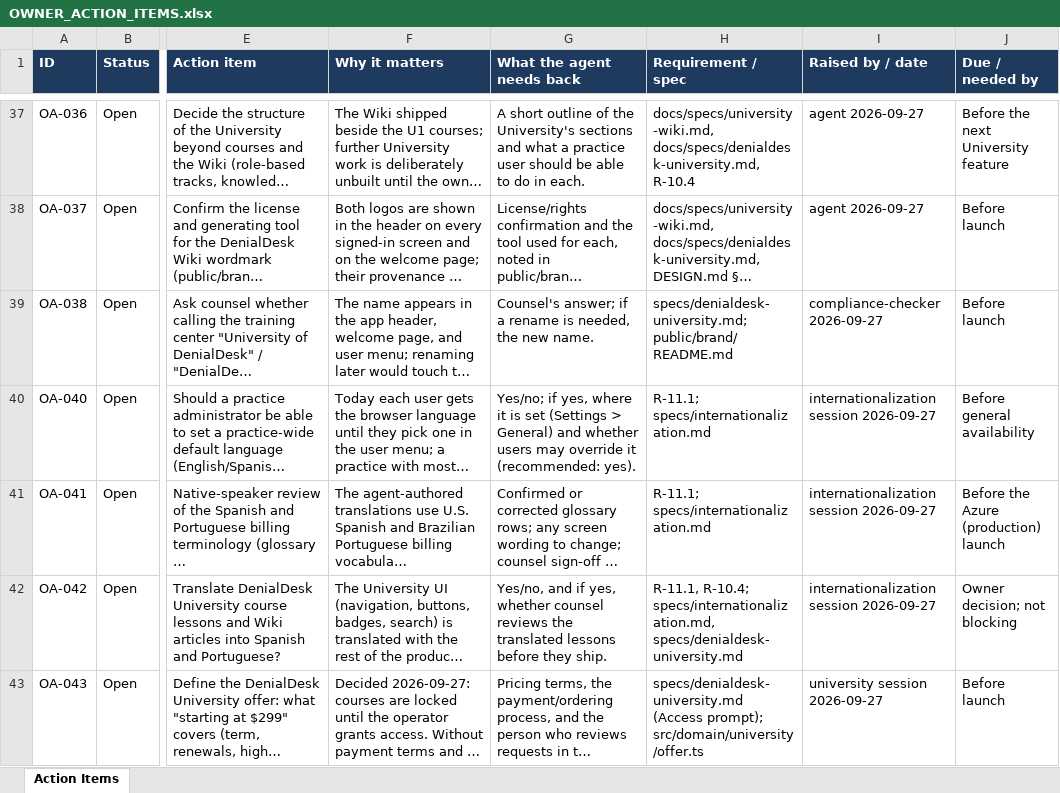
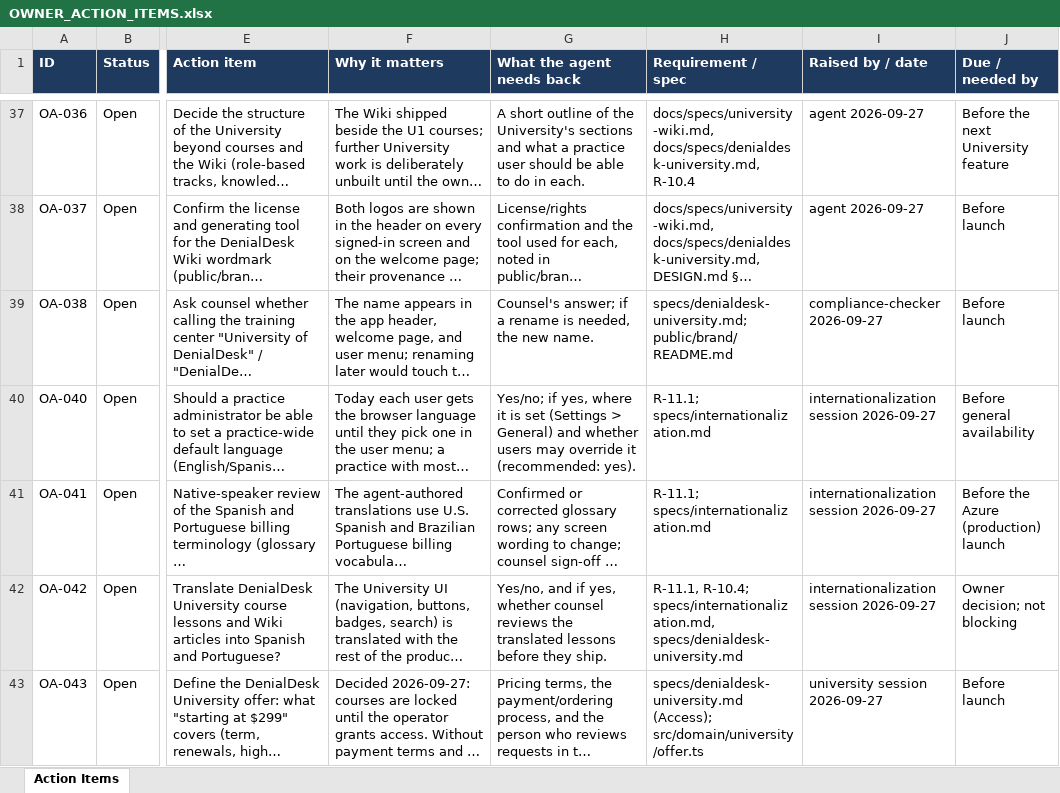
Before and after one commit to jselvalugo/DenialDesk, an Excel workbook: docs/owner/OWNER_ACTION_ITEMS.xlsx, sheet Action Items, drawn as a sheet; only a part is shown, gaps mark what is left out; long unchanged cells end in …; values as stored, in another font and other column widths than the file's, no borders; the diff names each change by its address in the sheet, - before the commit and + after, or states it on an @@ line.

```diff
--- a/docs/owner/OWNER_ACTION_ITEMS.xlsx (sheet Action Items)
+++ b/docs/owner/OWNER_ACTION_ITEMS.xlsx (sheet Action Items)
-H43 (Requirement / spec): specs/denialdesk-university.md (Access prompt); src/domain/university/offer.ts
+H43 (Requirement / spec): specs/denialdesk-university.md (Access); src/domain/university/offer.ts
```
Also changed, not shown: 26 other files.
